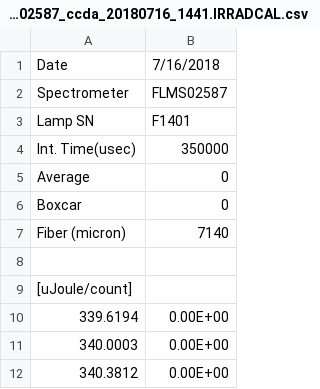
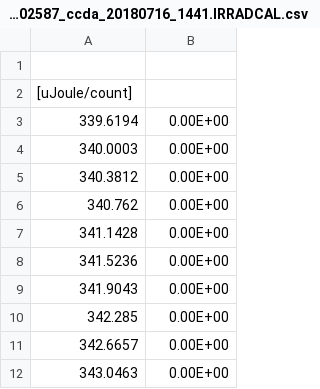
Before and after one commit to farbowitz/PHY6000, a CSV file: FLMS02587_ccda_20180716_1441.IRRADCAL.csv, drawn as a sheet; only a part is shown; the shorter side is filled out with more unchanged rows; the diff names each change by its address in the sheet, - before the commit and + after, or states it on an @@ line.

Commit message:
Update FLMS02587_ccda_20180716_1441.IRRADCAL.csv

```diff
--- a/FLMS02587_ccda_20180716_1441.IRRADCAL.csv
+++ b/FLMS02587_ccda_20180716_1441.IRRADCAL.csv
-row 1: Date | 7/16/2018
-row 2: Spectrometer | FLMS02587
-row 3: Lamp SN | F1401
-row 4: Int. Time(usec) | 350000
-row 5: Average | 0
-row 6: Boxcar | 0
-row 7: Fiber (micron) | 7140
```
